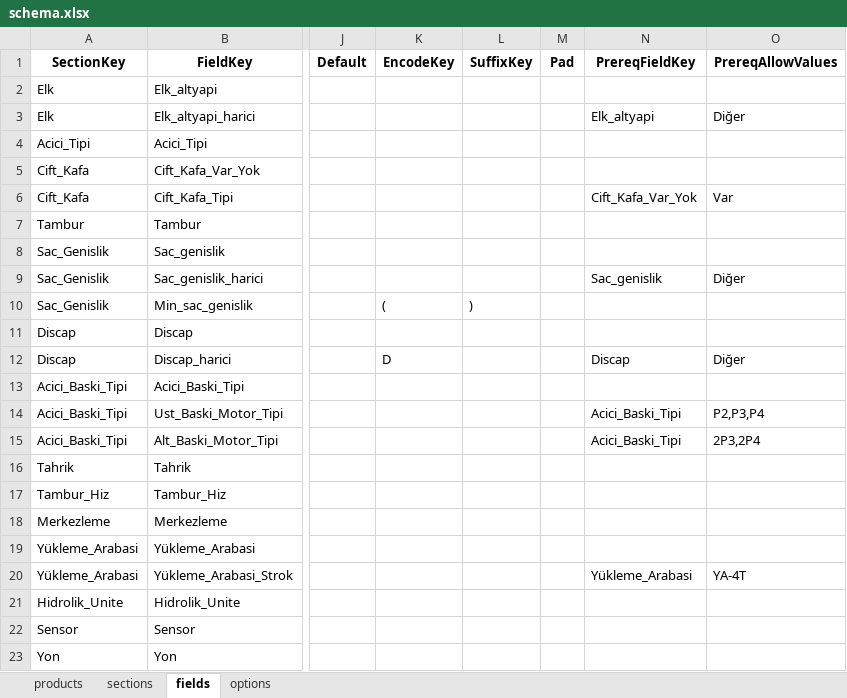
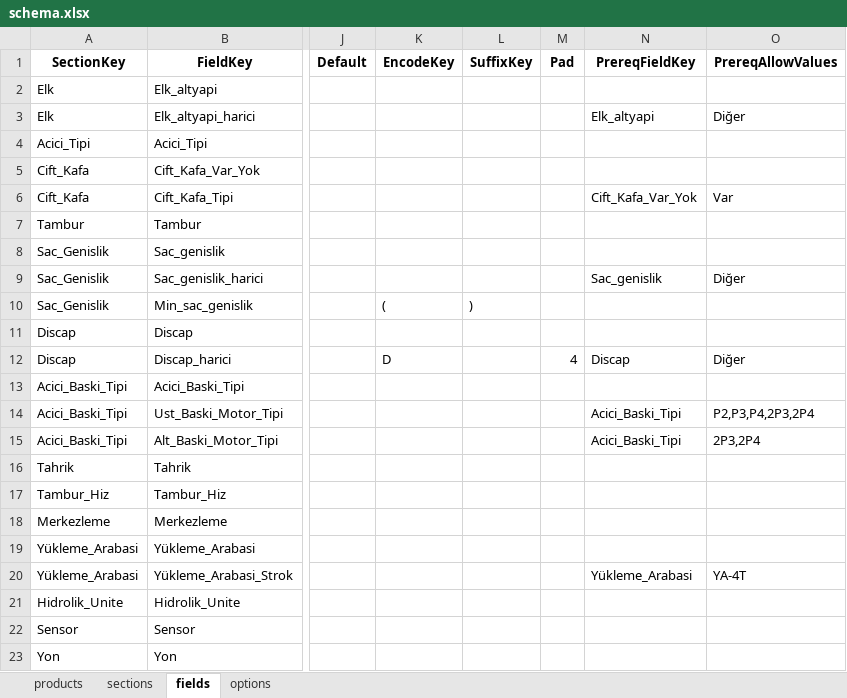
Before and after one commit to hsnylmz1837/uzun_kod_olustur_v11, an Excel workbook: data/schema.xlsx, sheet fields, drawn as a sheet; only a part is shown, gaps mark what is left out; values as stored, in another font and other column widths than the file's, no borders; the diff names each change by its address in the sheet, - before the commit and + after, or states it on an @@ line.

Commit message:
Add files via upload

```diff
--- a/data/schema.xlsx (sheet fields)
+++ b/data/schema.xlsx (sheet fields)
-M12 (Pad): (empty)
+M12 (Pad): 4
-O14 (PrereqAllowValues): P2,P3,P4
+O14 (PrereqAllowValues): P2,P3,P4,2P3,2P4
```
